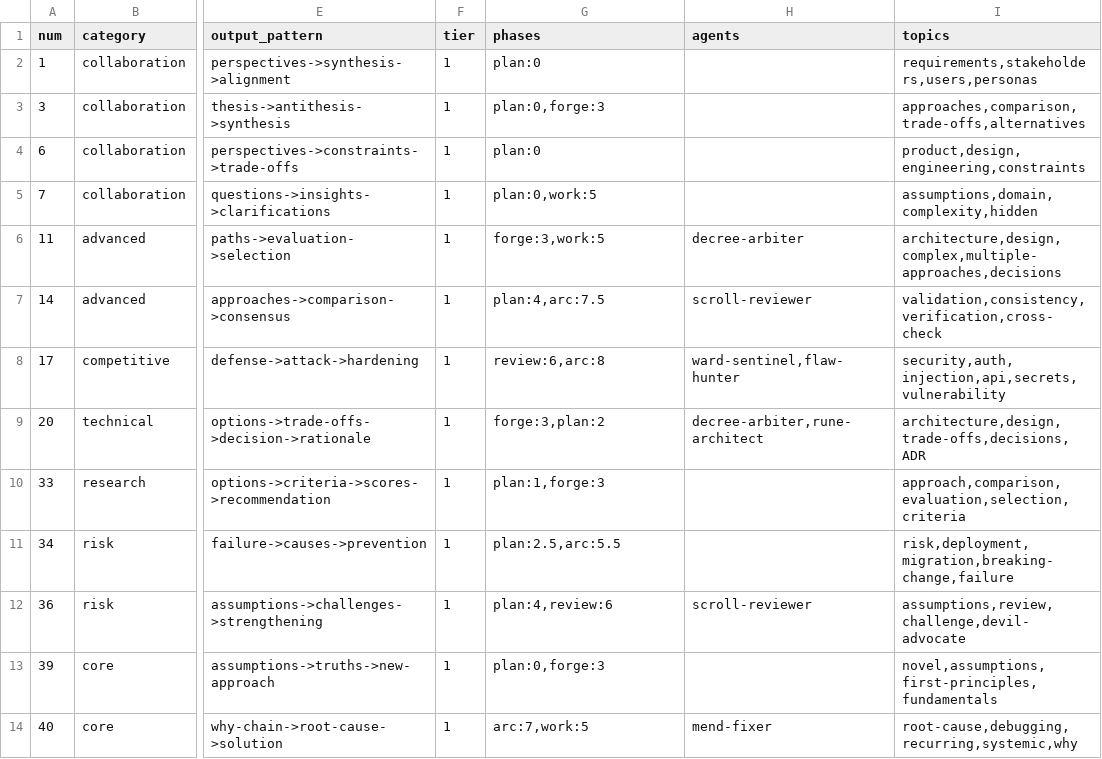
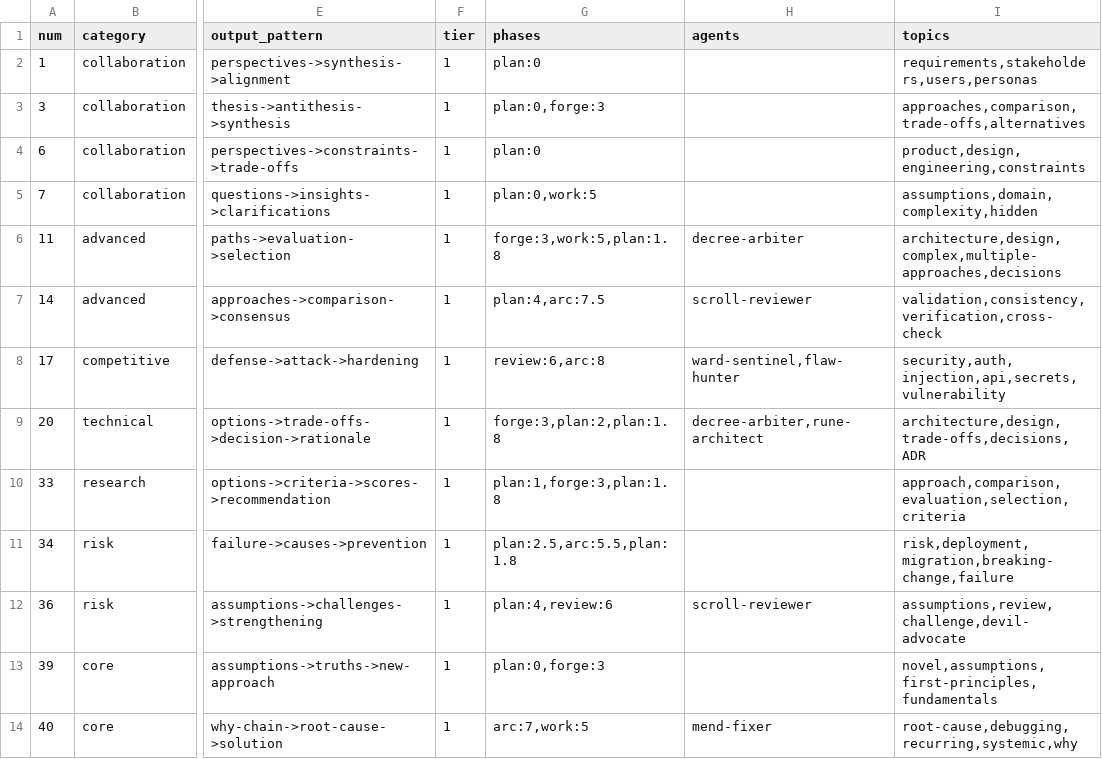
Before and after one commit to vinhnxv/rune-plugin, a CSV file: plugins/rune/skills/elicitation/methods.csv, drawn as a sheet; only a part is shown, gaps mark what is left out; the diff names each change by its address in the sheet, - before the commit and + after, or states it on an @@ line.

Commit message:
feat: v1.24.0 Phase 1.8 Solution Arena — critical thinking layer for /rune:plan
Add competitive solution evaluation between research consolidation and synthesis:
- Phase 1.8 with 4 sub-steps: generate solutions, challenge with DA + Scout, score on 6 weighted dimensions, user selection
- Mandatory elicitation method selection (Step 3.5 no longer optional)
- Champion Solution and Challenger Report output formats
- solution_arena talisman.yml configuration section
- --no-arena flag for granular skip control
- Updated synthesize templates with Solution Selection section
- Added plan:1.8 to 4 elicitation methods (Tree of Thoughts, Comparative Analysis Matrix, Pre-mortem, ADR)

```diff
--- a/plugins/rune/skills/elicitation/methods.csv
+++ b/plugins/rune/skills/elicitation/methods.csv
-G6 (phases): forge:3,work:5
+G6 (phases): forge:3,work:5,plan:1.8
-G9 (phases): forge:3,plan:2
+G9 (phases): forge:3,plan:2,plan:1.8
-G10 (phases): plan:1,forge:3
+G10 (phases): plan:1,forge:3,plan:1.8
-G11 (phases): plan:2.5,arc:5.5
+G11 (phases): plan:2.5,arc:5.5,plan:1.8
```
Also changed, not shown: 13 other files.
